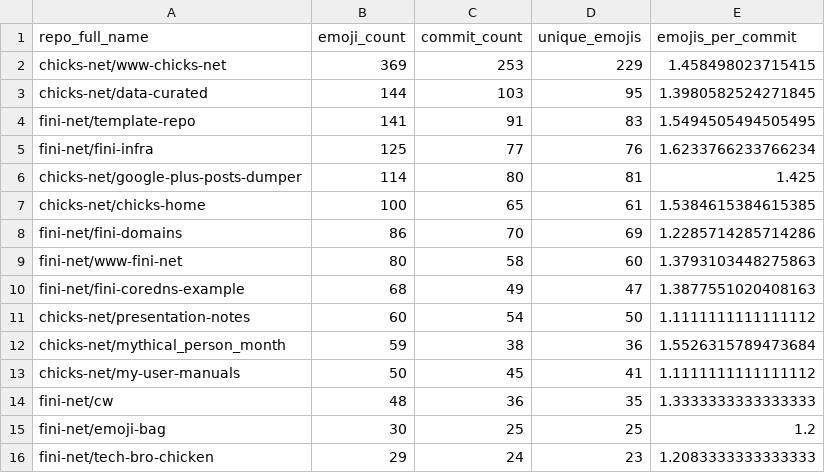
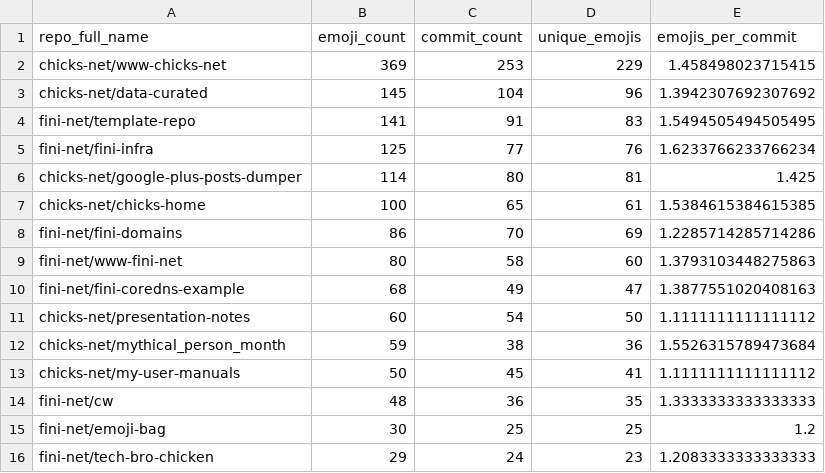
Before and after one commit to chicks-net/data-curated, a CSV file: individuals/chicks/github/commits-analysis/emoji-by-repo.csv, drawn as a sheet.

```diff
--- a/individuals/chicks/github/commits-analysis/emoji-by-repo.csv
+++ b/individuals/chicks/github/commits-analysis/emoji-by-repo.csv
@@ -2,3 +2,3 @@ repo_full_name,emoji_count,commit_count,unique_emojis,emojis_per_commit
 chicks-net/www-chicks-net,369,253,229,1.458498023715415
-chicks-net/data-curated,144,103,95,1.3980582524271845
+chicks-net/data-curated,145,104,96,1.3942307692307692
 fini-net/template-repo,141,91,83,1.5494505494505495
```
Also changed, not shown: individuals/chicks/github/commits-analysis/emoji-frequency.csv, individuals/chicks/github/commits-analysis/emoji-summary.csv, 14 other files.
